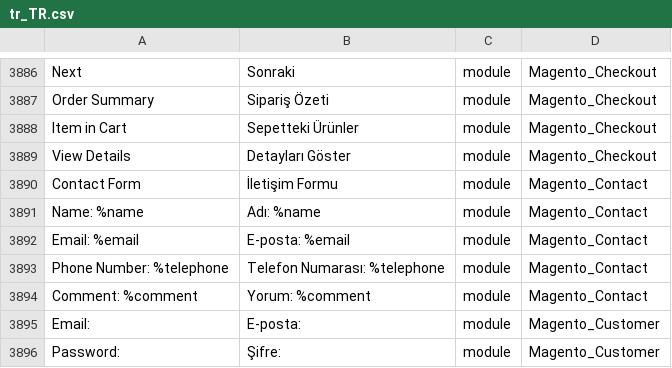
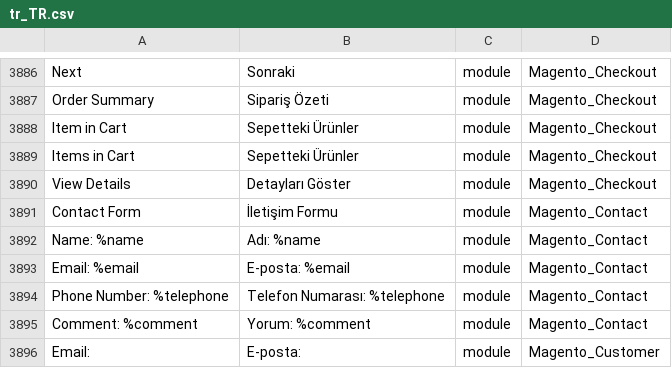
Before and after one commit to Magento2Translations/language_tr_tr, a CSV file: tr_TR.csv, drawn as a sheet; only a part is shown, gaps mark what is left out; the shorter side is filled out with more unchanged rows; the diff names each change by its address in the sheet, - before the commit and + after, or states it on an @@ line.

```diff
--- a/tr_TR.csv
+++ b/tr_TR.csv
+row 3889: Items in Cart | Sepetteki Ürünler | module | Magento_Checkout
```
Also changed, not shown: 1 other file.
